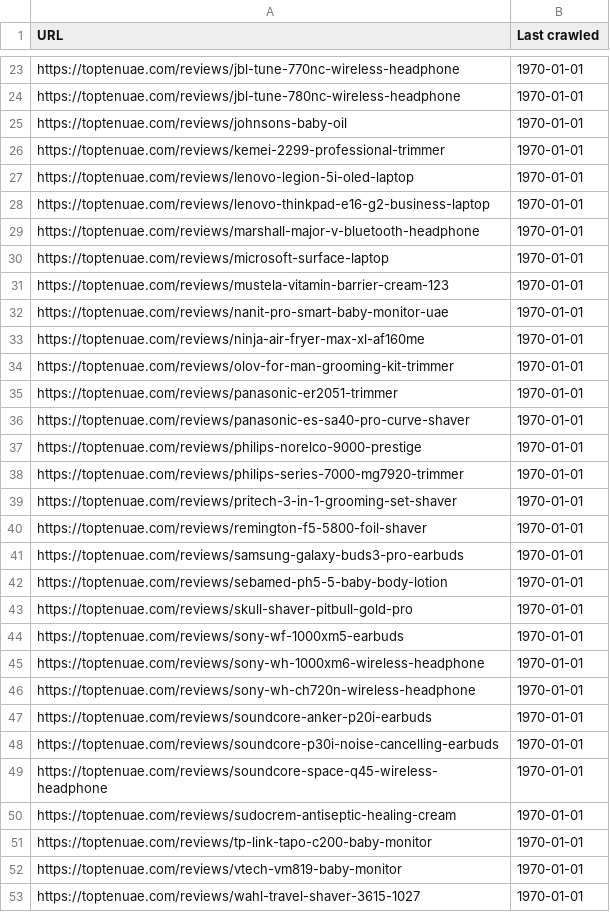
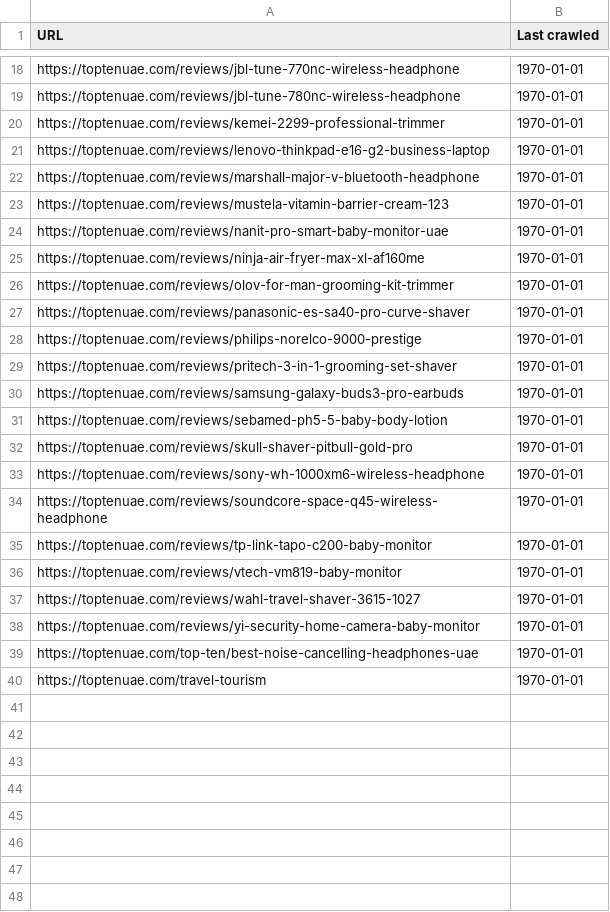
Before and after one commit to DigiTekLab-Official/toptenuae, a CSV file: SEO-AUDIT/gsc-exports/discovered-currently-not-indexed.csv, drawn as a sheet; only a part is shown, gaps mark what is left out; the shorter side is filled out with more unchanged rows; the diff covers the shown part only.

```diff
--- a/SEO-AUDIT/gsc-exports/discovered-currently-not-indexed.csv
+++ b/SEO-AUDIT/gsc-exports/discovered-currently-not-indexed.csv
@@ -24,8 +19,5 @@ https://toptenuae.com/reviews/jbl-tune-770nc-wireless-headphone,1970-01-01
 https://toptenuae.com/reviews/jbl-tune-780nc-wireless-headphone,1970-01-01
-https://toptenuae.com/reviews/johnsons-baby-oil,1970-01-01
 https://toptenuae.com/reviews/kemei-2299-professional-trimmer,1970-01-01
-https://toptenuae.com/reviews/lenovo-legion-5i-oled-laptop,1970-01-01
 https://toptenuae.com/reviews/lenovo-thinkpad-e16-g2-business-laptop,1970-01-01
 https://toptenuae.com/reviews/marshall-major-v-bluetooth-headphone,1970-01-01
-https://toptenuae.com/reviews/microsoft-surface-laptop,1970-01-01
 https://toptenuae.com/reviews/mustela-vitamin-barrier-cream-123,1970-01-01
@@ -34,8 +26,5 @@ https://toptenuae.com/reviews/ninja-air-fryer-max-xl-af160me,1970-01-01
 https://toptenuae.com/reviews/olov-for-man-grooming-kit-trimmer,1970-01-01
-https://toptenuae.com/reviews/panasonic-er2051-trimmer,1970-01-01
 https://toptenuae.com/reviews/panasonic-es-sa40-pro-curve-shaver,1970-01-01
 https://toptenuae.com/reviews/philips-norelco-9000-prestige,1970-01-01
-https://toptenuae.com/reviews/philips-series-7000-mg7920-trimmer,1970-01-01
 https://toptenuae.com/reviews/pritech-3-in-1-grooming-set-shaver,1970-01-01
-https://toptenuae.com/reviews/remington-f5-5800-foil-shaver,1970-01-01
 https://toptenuae.com/reviews/samsung-galaxy-buds3-pro-earbuds,1970-01-01
@@ -43,9 +32,4 @@ https://toptenuae.com/reviews/sebamed-ph5-5-baby-body-lotion,1970-01-01
 https://toptenuae.com/reviews/skull-shaver-pitbull-gold-pro,1970-01-01
-https://toptenuae.com/reviews/sony-wf-1000xm5-earbuds,1970-01-01
 https://toptenuae.com/reviews/sony-wh-1000xm6-wireless-headphone,1970-01-01
-https://toptenuae.com/reviews/sony-wh-ch720n-wireless-headphone,1970-01-01
-https://toptenuae.com/reviews/soundcore-anker-p20i-earbuds,1970-01-01
-https://toptenuae.com/reviews/soundcore-p30i-noise-cancelling-earbuds,1970-01-01
 https://toptenuae.com/reviews/soundcore-space-q45-wireless-headphone,1970-01-01
-https://toptenuae.com/reviews/sudocrem-antiseptic-healing-cream,1970-01-01
 https://toptenuae.com/reviews/tp-link-tapo-c200-baby-monitor,1970-01-01
```
Also changed, not shown: 5 removed rows elsewhere in this file, SEO-AUDIT/gsc-exports/Soft 404.csv, SEO-AUDIT/gsc-exports/crawled-currently-not-indexed.csv, 12 other files.
